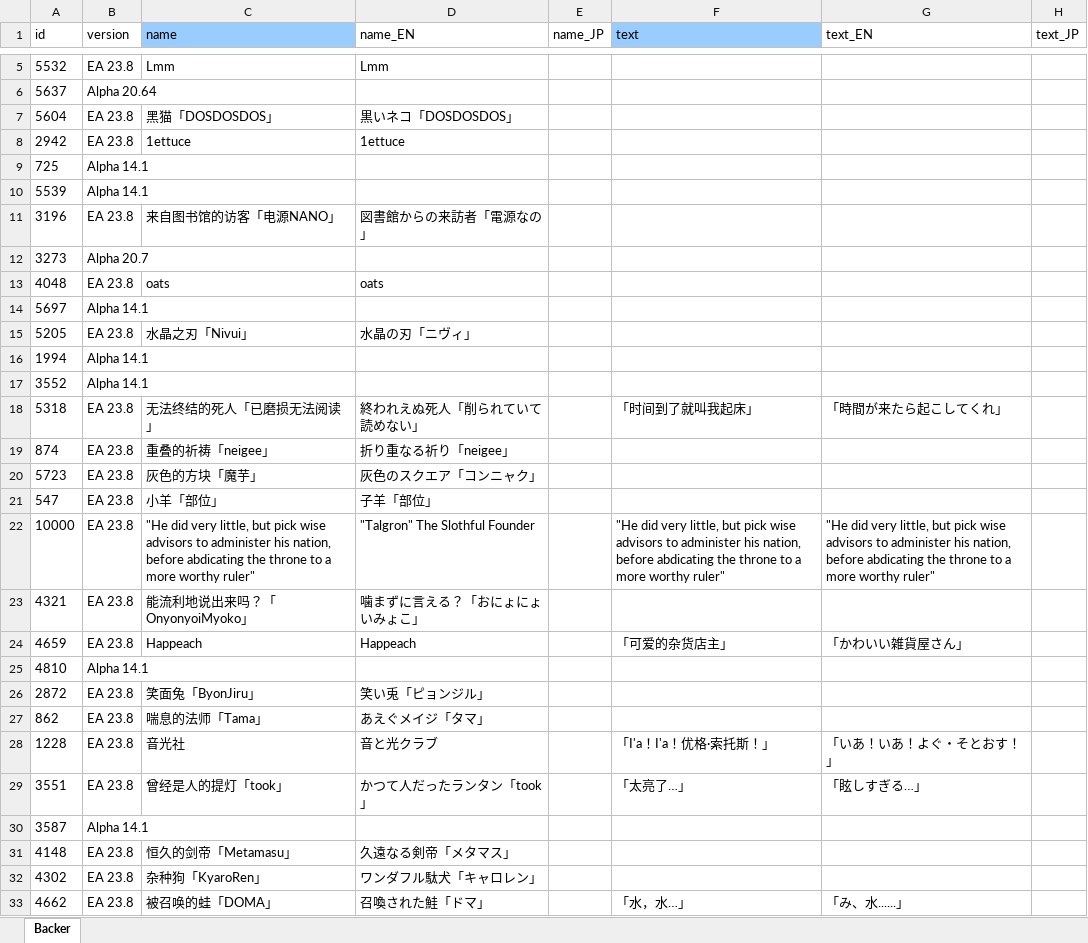
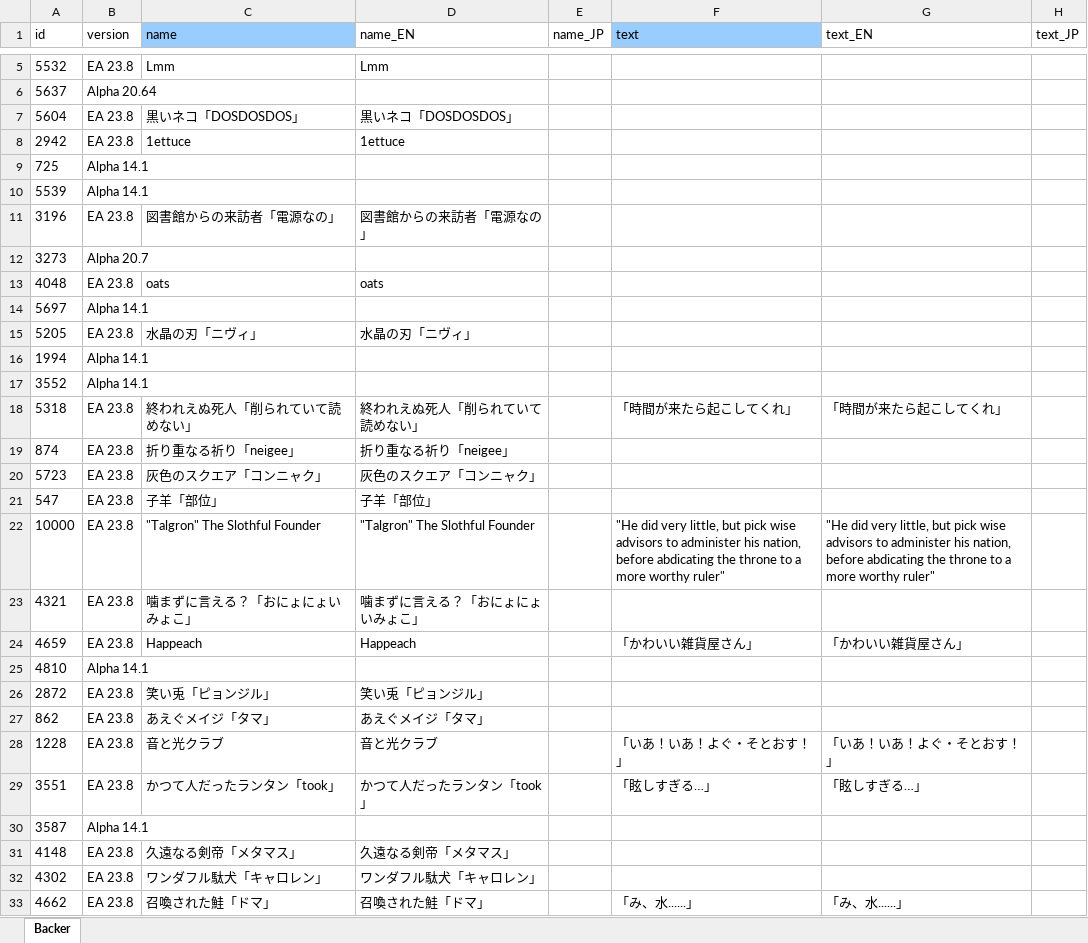
Before and after one commit to cinornu/Elin_KR, an Excel workbook: Mod_Korean/Lang/KR/Game/Backer.xlsx, sheet Backer, drawn as a sheet; only a part is shown, gaps mark what is left out; values as stored, in another font and other column widths than the file's, no borders; charts and pictures not drawn; the diff covers the shown part only; the diff names each change by its address in the sheet, - before the commit and + after, or states it on an @@ line.

```diff
--- a/Mod_Korean/Lang/KR/Game/Backer.xlsx (sheet Backer)
+++ b/Mod_Korean/Lang/KR/Game/Backer.xlsx (sheet Backer)
-C7 (name): 黑猫「DOSDOSDOS」
+C7 (name): 黒いネコ「DOSDOSDOS」
-C11 (name): 来自图书馆的访客「电源NANO」
+C11 (name): 図書館からの来訪者「電源なの」
-C15 (name): 水晶之刃「Nivui」
+C15 (name): 水晶の刃「ニヴィ」
-C18 (name): 无法终结的死人「已磨损无法阅读」
+C18 (name): 終われえぬ死人「削られていて読めない」
-F18 (text): 「时间到了就叫我起床」
+F18 (text): 「時間が来たら起こしてくれ」
-C19 (name): 重叠的祈祷「neigee」
+C19 (name): 折り重なる祈り「neigee」
-C20 (name): 灰色的方块「魔芋」
+C20 (name): 灰色のスクエア「コンニャク」
-C21 (name): 小羊「部位」
+C21 (name): 子羊「部位」
-C22 (name): "He did very little, but pick wise advisors to administer his nation, before abdicating the throne to a more worthy ruler"
+C22 (name): "Talgron" The Slothful Founder
-C23 (name): 能流利地说出来吗？「OnyonyoiMyoko」
+C23 (name): 噛まずに言える？「おにょにょいみょこ」
-F24 (text): 「可爱的杂货店主」
+F24 (text): 「かわいい雑貨屋さん」
-C26 (name): 笑面兔「ByonJiru」
+C26 (name): 笑い兎「ピョンジル」
-C27 (name): 喘息的法师「Tama」
+C27 (name): あえぐメイジ「タマ」
-C28 (name): 音光社
+C28 (name): 音と光クラブ
-F28 (text): 「I'a！I'a！优格·索托斯！」
+F28 (text): 「いあ！いあ！よぐ・そとおす！」
-C29 (name): 曾经是人的提灯「took」
+C29 (name): かつて人だったランタン「took」
-F29 (text): 「太亮了…」
+F29 (text): 「眩しすぎる…」
-C31 (name): 恒久的剑帝「Metamasu」
+C31 (name): 久遠なる剣帝「メタマス」
-C32 (name): 杂种狗「KyaroRen」
+C32 (name): ワンダフル駄犬「キャロレン」
-C33 (name): 被召唤的蛙「DOMA」
+C33 (name): 召喚された鮭「ドマ」
-F33 (text): 「水，水…」
+F33 (text): 「み、水......」
```
Also changed, not shown: 622 edited cells elsewhere in this sheet, charts or pictures, Mod_Korean/Lang/KR/Game/Chara.xlsx, Mod_Korean/Lang/KR/Game/CharaText.xlsx, 2 other files.
